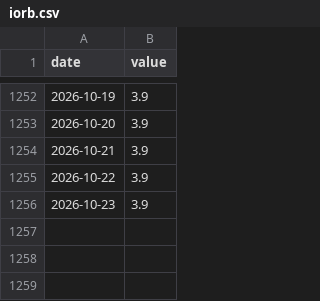
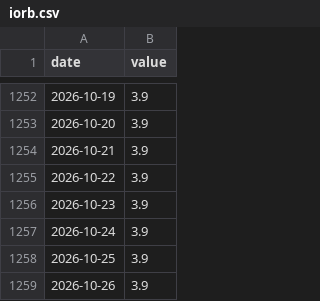
Before and after one commit to weitaozheng1225-tech/finance-analysis, a CSV file: data/timeseries/iorb.csv, drawn as a sheet; only a part is shown, gaps mark what is left out.

```diff
--- a/data/timeseries/iorb.csv
+++ b/data/timeseries/iorb.csv
@@ -1256 +1256,4 @@ date,value
 2026-10-23,3.9
+2026-10-24,3.9
+2026-10-25,3.9
+2026-10-26,3.9
```
Also changed, not shown: data/timeseries/btc.csv, data/timeseries/hedged_us_jgb_carry.csv, 28 other files.
